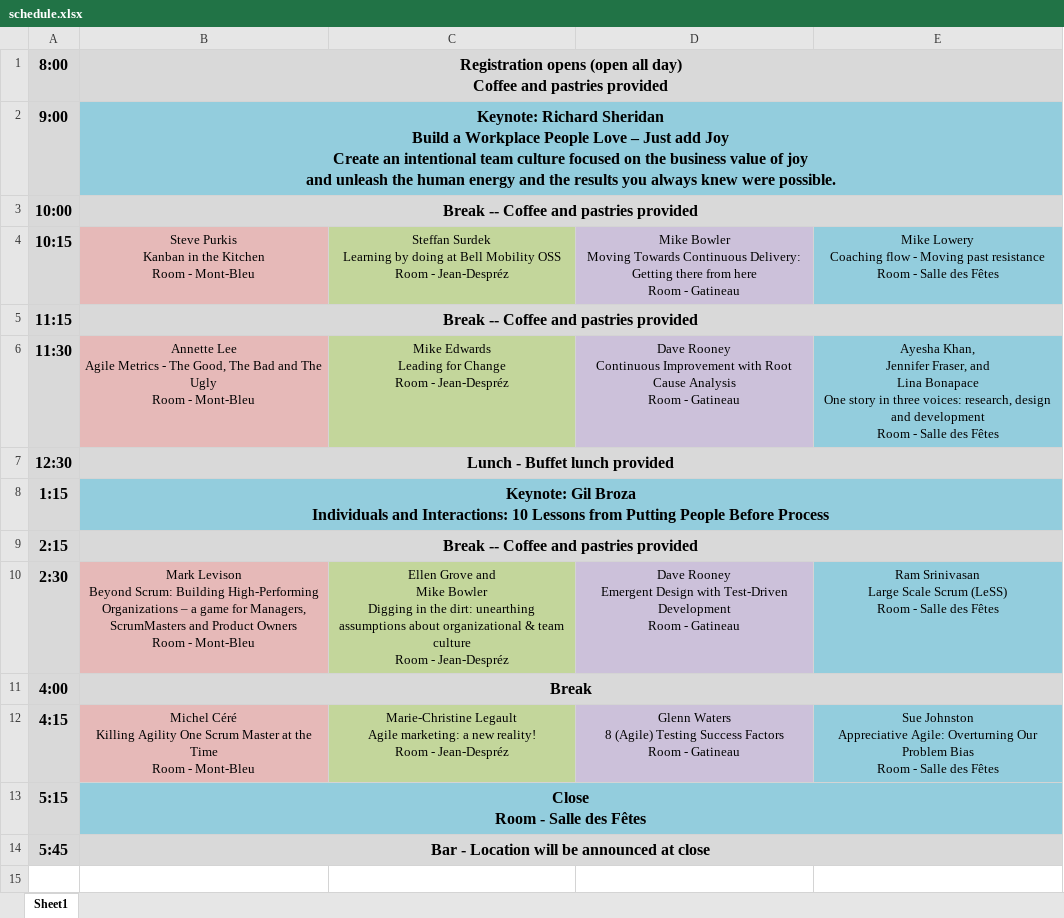
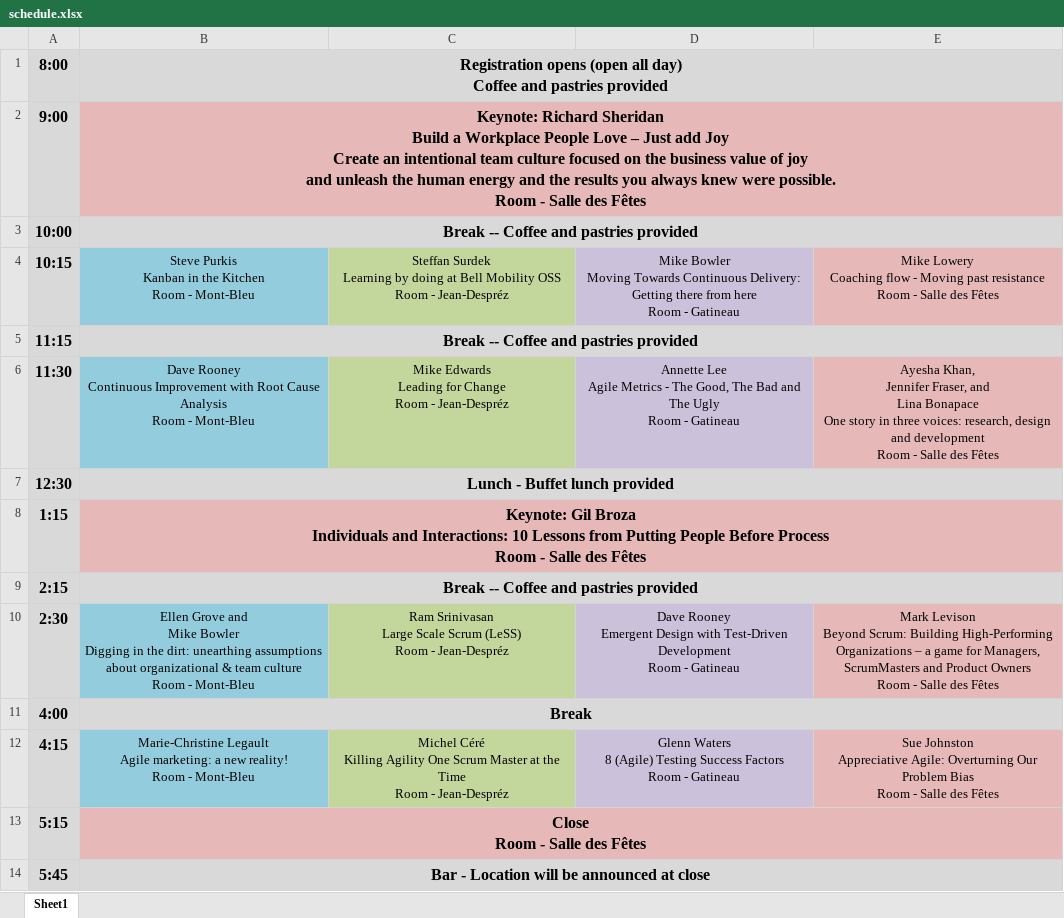
Before and after one commit to gwww/goat-2015, an Excel workbook: en/schedule/schedule.xlsx, sheet Sheet1, drawn as a sheet; values as stored, in another font and other column widths than the file's, no borders; ↵ is a line break in a cell; the diff names each change by its address in the sheet, - before the commit and + after, or states it on an @@ line.

Commit message:
Update schedule.

```diff
--- a/en/schedule/schedule.xlsx (sheet Sheet1)
+++ b/en/schedule/schedule.xlsx (sheet Sheet1)
-B2: …were possible.
+B2: …were possible. ↵ Room - Salle des Fêtes
-B2:E2 fill: #93CDDD
+B2:E2 fill: #E6B9B8
-B4 fill: #E6B9B8
+B4 fill: #93CDDD
-E4 fill: #93CDDD
+E4 fill: #E6B9B8
-B6: Annette Lee ↵ Agile Metrics - The Good, The Bad and The Ugly ↵ Room -…
+B6: Dave Rooney ↵ Continuous Improvement with Root Cause Analysis ↵ Room -…
-B6 fill: #E6B9B8
+B6 fill: #93CDDD
-D6: Dave Rooney ↵ Continuous Improvement with Root Cause Analysis ↵ Room -…
+D6: Annette Lee ↵ Agile Metrics - The Good, The Bad and The Ugly ↵ Room -…
-E6 fill: #93CDDD
+E6 fill: #E6B9B8
-B8: …Before Process
+B8: …Before Process ↵ Room - Salle des Fêtes
-B8:E8 fill: #93CDDD
+B8:E8 fill: #E6B9B8
-B10: Mark Levison ↵ Beyond Scrum: Building High-Performing Organizations – a game for Managers, ScrumMasters and Product Owners ↵ Room -…
+B10: Ellen Grove and ↵ Mike Bowler ↵ Digging in the dirt: unearthing assumptions about organizational & team culture ↵ Room -…
-B10 fill: #E6B9B8
+B10 fill: #93CDDD
-C10: Ellen Grove and ↵ Mike Bowler ↵ Digging in the dirt: unearthing assumptions about organizational & team culture ↵ Room -…
+C10: Ram Srinivasan ↵ Large Scale Scrum (LeSS) ↵ Room -…
-E10: Ram Srinivasan ↵ Large Scale Scrum (LeSS) ↵ Room -…
+E10: Mark Levison ↵ Beyond Scrum: Building High-Performing Organizations – a game for Managers, ScrumMasters and Product Owners ↵ Room -…
-E10 fill: #93CDDD
+E10 fill: #E6B9B8
-B12: Michel Céré ↵ Killing Agility One Scrum Master at the Time ↵ Room -…
+B12: Marie-Christine Legault ↵ Agile marketing: a new reality! ↵ Room -…
-B12 fill: #E6B9B8
+B12 fill: #93CDDD
-C12: Marie-Christine Legault ↵ Agile marketing: a new reality! ↵ Room -…
+C12: Michel Céré ↵ Killing Agility One Scrum Master at the Time ↵ Room -…
-E12 fill: #93CDDD
+E12 fill: #E6B9B8
-B13:E13 fill: #93CDDD
+B13:E13 fill: #E6B9B8
```
Also changed, not shown: fr/schedule/schedule-fr.xlsx, 6 other files.
